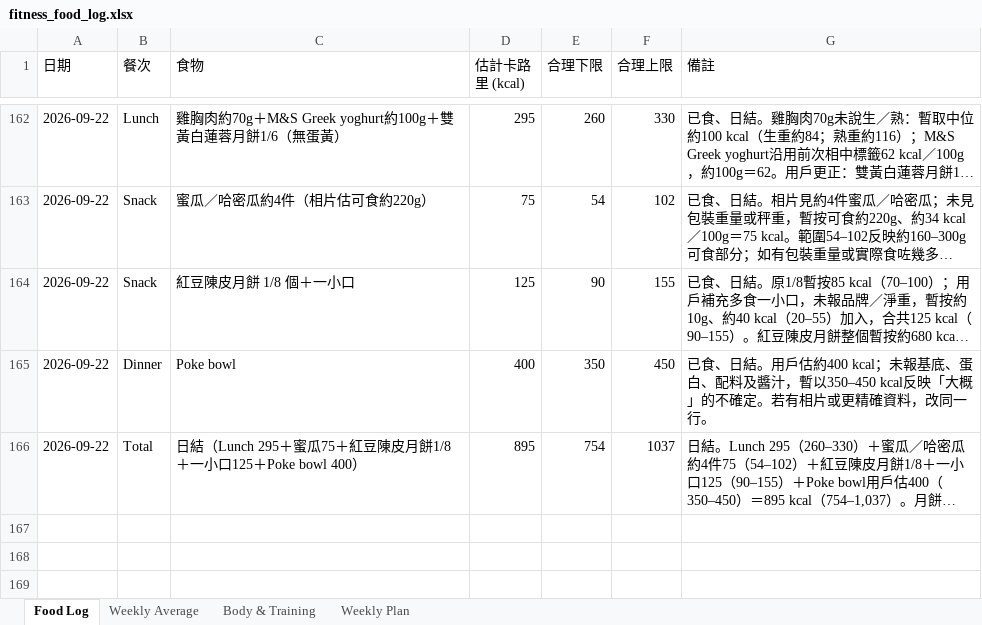
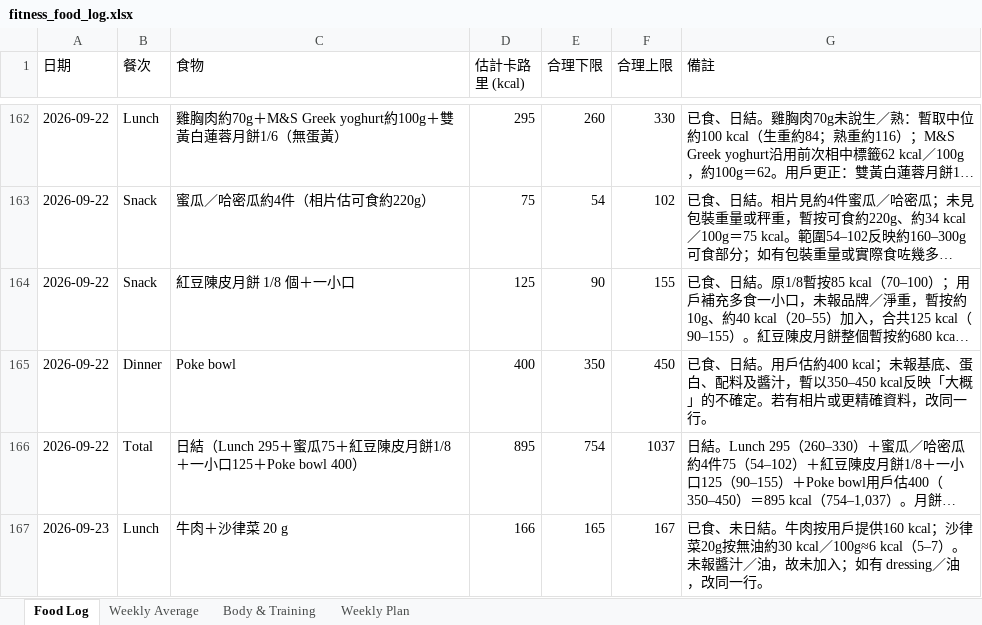
Before and after one commit to buzz-knittinpix/melodycheng622-cmyk.github.io, an Excel workbook: data/fitness_food_log.xlsx, sheet Food Log, drawn as a sheet; only a part is shown, gaps mark what is left out; long unchanged cells end in …; values as stored, in another font and other column widths than the file's, no borders; the diff names each change by its address in the sheet, - before the commit and + after, or states it on an @@ line.

Commit message:
Log September 23 lunch

```diff
--- a/data/fitness_food_log.xlsx (sheet Food Log)
+++ b/data/fitness_food_log.xlsx (sheet Food Log)
+row 167: 2026-09-23 | Lunch | 牛肉＋沙律菜 20 g | 166 | 165 | 167 | 已食、未日結。牛肉按用戶提供160 kcal；沙律菜20g按無油約30 kcal／100g≈6 kcal（5–7）。未報醬汁／油，故未加入；如有 dressing／油，改同一行。
```
Also changed, not shown: sheet Weekly Average, 1 other file.
